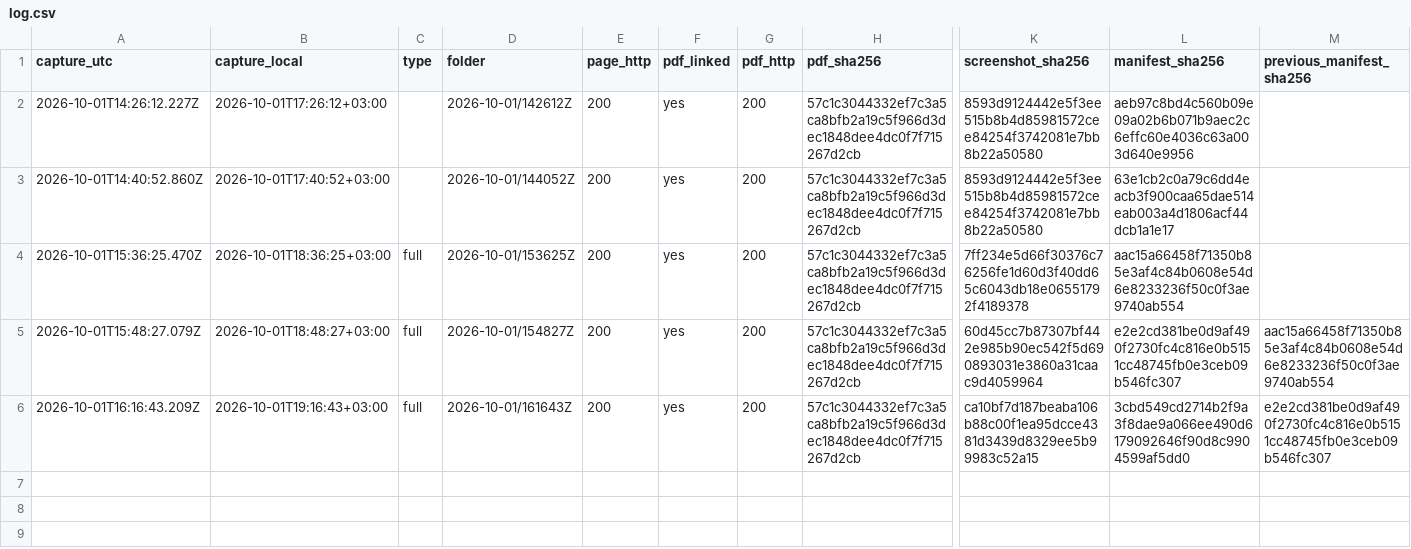
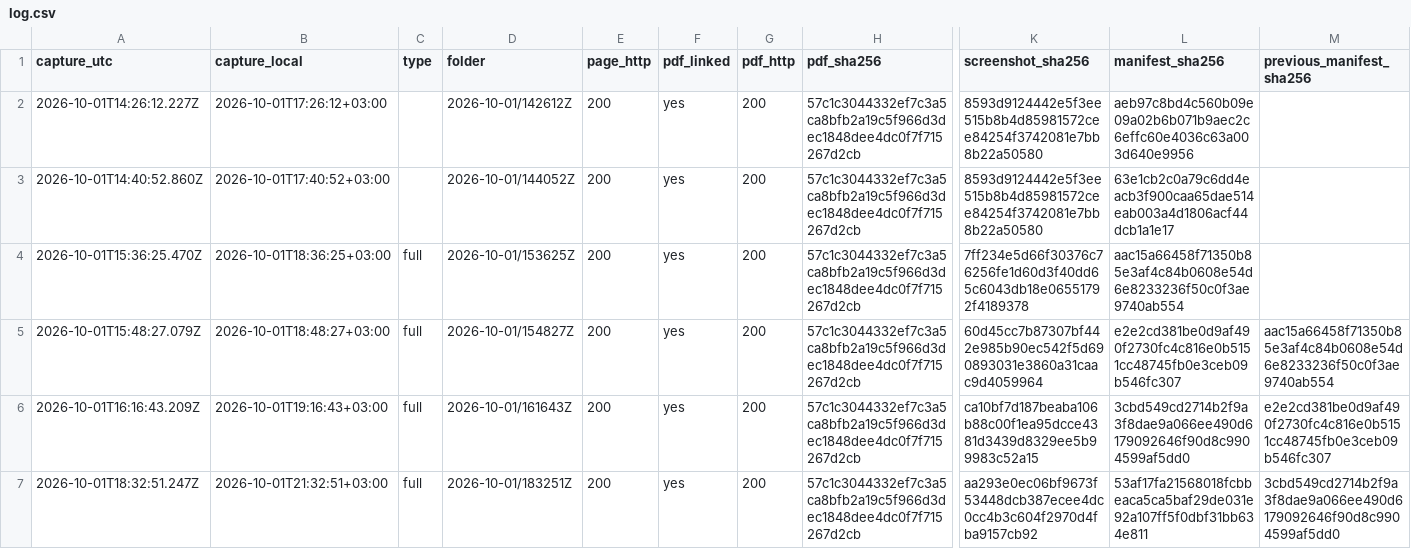
Before and after one commit to irinamarton/aq_proof, a CSV file: archive/log.csv, drawn as a sheet; only a part is shown, gaps mark what is left out; rows hold the shown columns only; the diff names each change by its address in the sheet, - before the commit and + after, or states it on an @@ line.

```diff
--- a/archive/log.csv
+++ b/archive/log.csv
+row 7: 2026-10-01T18:32:51.247Z | 2026-10-01T21:32:51+03:00 | full | 2026-10-01/183251Z | 200 | yes | 200 | 57c1c3044332ef7c3a5ca8bfb2a19c5f966d3dec1848dee4dc0f7f715267d2cb | aa293e0ec06bf9673f53448dcb387ecee4dc0cc4b3c604f2970d4fba9157cb92 | 53af17fa21568018fcbbeaca5ca5baf29de031e92a107ff5f0dbf31bb634e811 | 3cbd549cd2714b2f9a3f8dae9a066ee490d6179092646f90d8c9904599af5dd0
```
Also changed, not shown: 17 other files.
